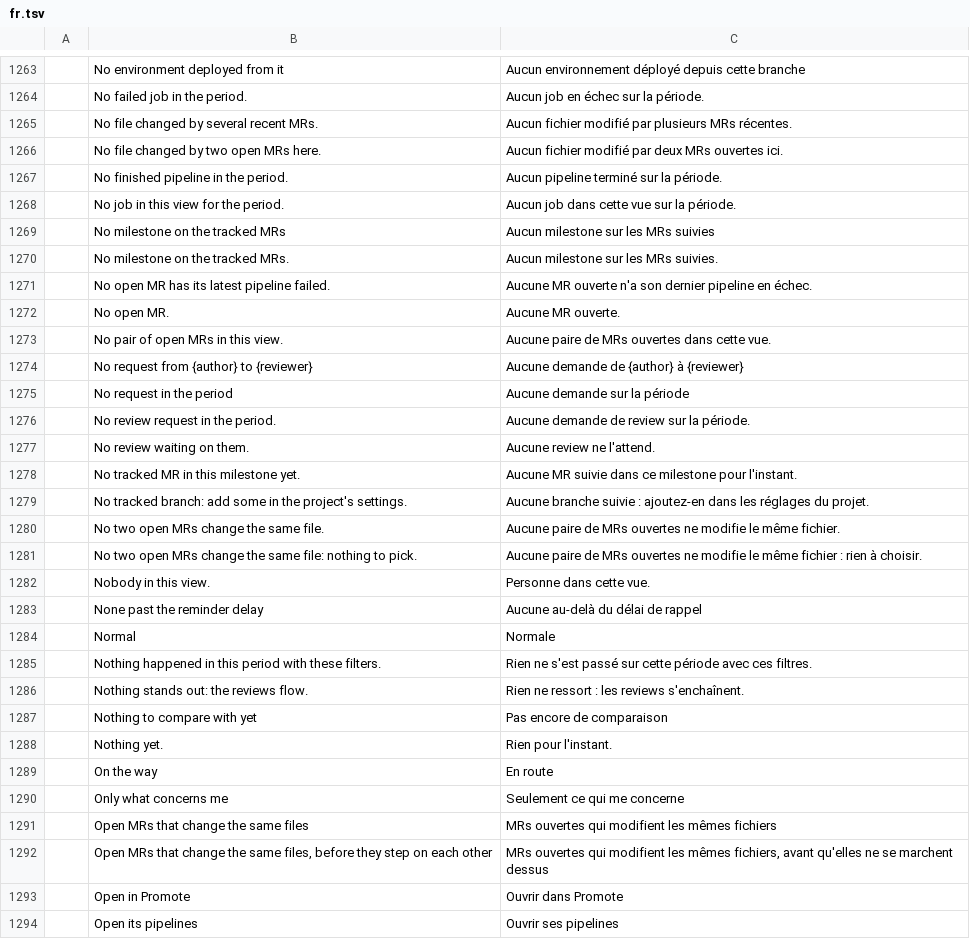
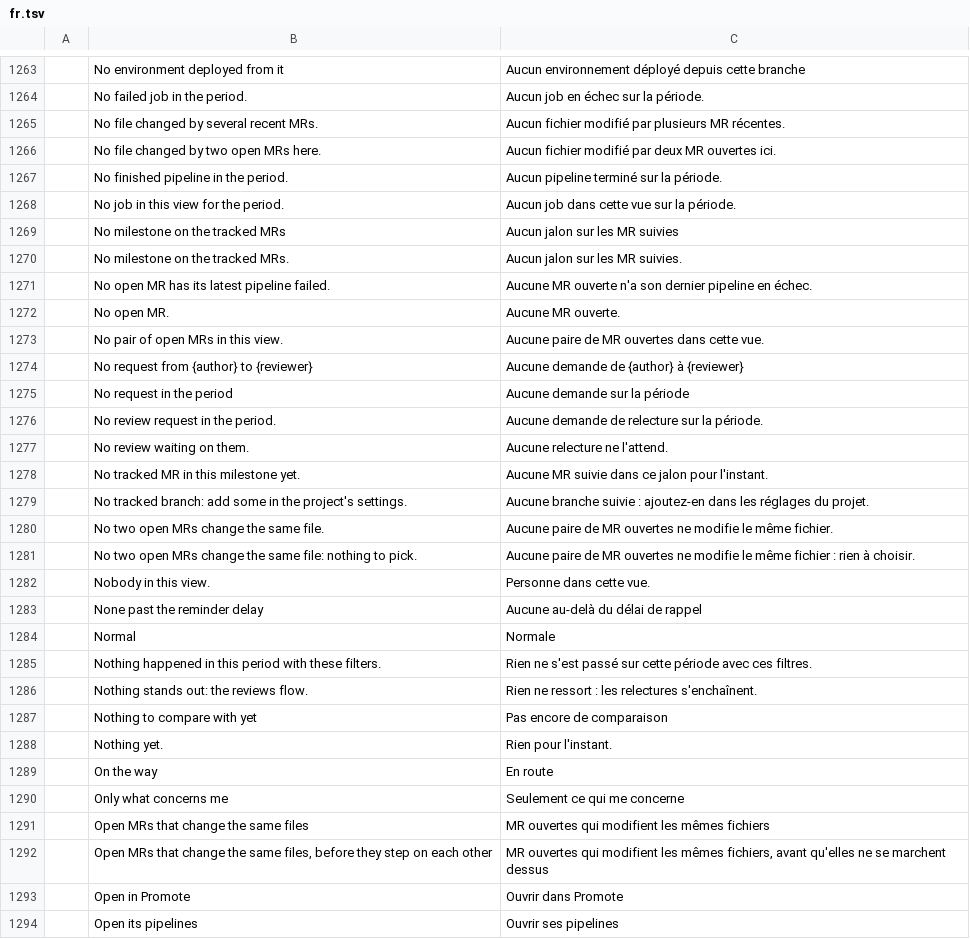
Before and after one commit to julien-langlois/gitlab-tracker, a TSV file: gitlab-tracker/i18n/fr.tsv, drawn as a sheet; only a part is shown, gaps mark what is left out; the diff covers the shown part only; the diff names each change by its address in the sheet, - before the commit and + after, or states it on an @@ line.

```diff
--- a/gitlab-tracker/i18n/fr.tsv
+++ b/gitlab-tracker/i18n/fr.tsv
-C1265: …par plusieurs MRs récentes.
+C1265: …par plusieurs MR récentes.
-C1266: …par deux MRs ouvertes ici.
+C1266: …par deux MR ouvertes ici.
-C1269: Aucun milestone sur les MRs suivies
+C1269: Aucun jalon sur les MR suivies
-C1270: Aucun milestone sur les MRs suivies.
+C1270: Aucun jalon sur les MR suivies.
-C1273: Aucune paire de MRs ouvertes dans cette vue.
+C1273: Aucune paire de MR ouvertes dans cette vue.
-C1276: Aucune demande de review sur la période.
+C1276: Aucune demande de relecture sur la période.
-C1277: Aucune review ne l'attend.
+C1277: Aucune relecture ne l'attend.
-C1278: …dans ce milestone pour l'instant.
+C1278: …dans ce jalon pour l'instant.
-C1280: …paire de MRs ouvertes ne…
+C1280: …paire de MR ouvertes ne…
-C1281: …paire de MRs ouvertes ne…
+C1281: …paire de MR ouvertes ne…
-C1286: Rien ne ressort : les reviews s'enchaînent.
+C1286: Rien ne ressort : les relectures s'enchaînent.
-C1291: MRs ouvertes qui modifient les mêmes fichiers
+C1291: MR ouvertes qui modifient les mêmes fichiers
-C1292: MRs ouvertes qui…
+C1292: MR ouvertes qui…
```
Also changed, not shown: 78 edited cells elsewhere in this file, gitlab-tracker/i18n/pt-br.tsv.
